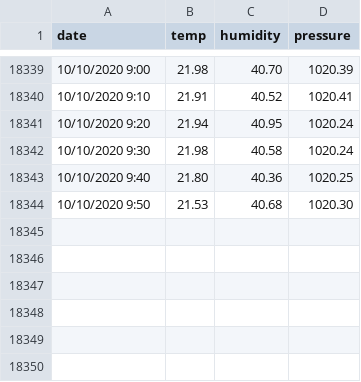
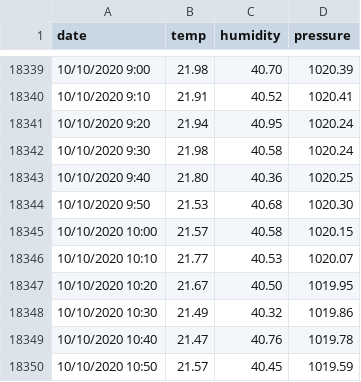
Before and after one commit to Stramon1um/shiny_app, a CSV file: meteo.csv, drawn as a sheet; only a part is shown, gaps mark what is left out.

Commit message:
update meteo.csv

```diff
--- a/meteo.csv
+++ b/meteo.csv
@@ -18344 +18344,7 @@ date;temp;humidity;pressure
 10/10/2020 9:50;21.53;40.68;1020.30
+10/10/2020 10:00;21.57;40.58;1020.15
+10/10/2020 10:10;21.77;40.53;1020.07
+10/10/2020 10:20;21.67;40.50;1019.95
+10/10/2020 10:30;21.49;40.32;1019.86
+10/10/2020 10:40;21.47;40.76;1019.78
+10/10/2020 10:50;21.57;40.45;1019.59
```
